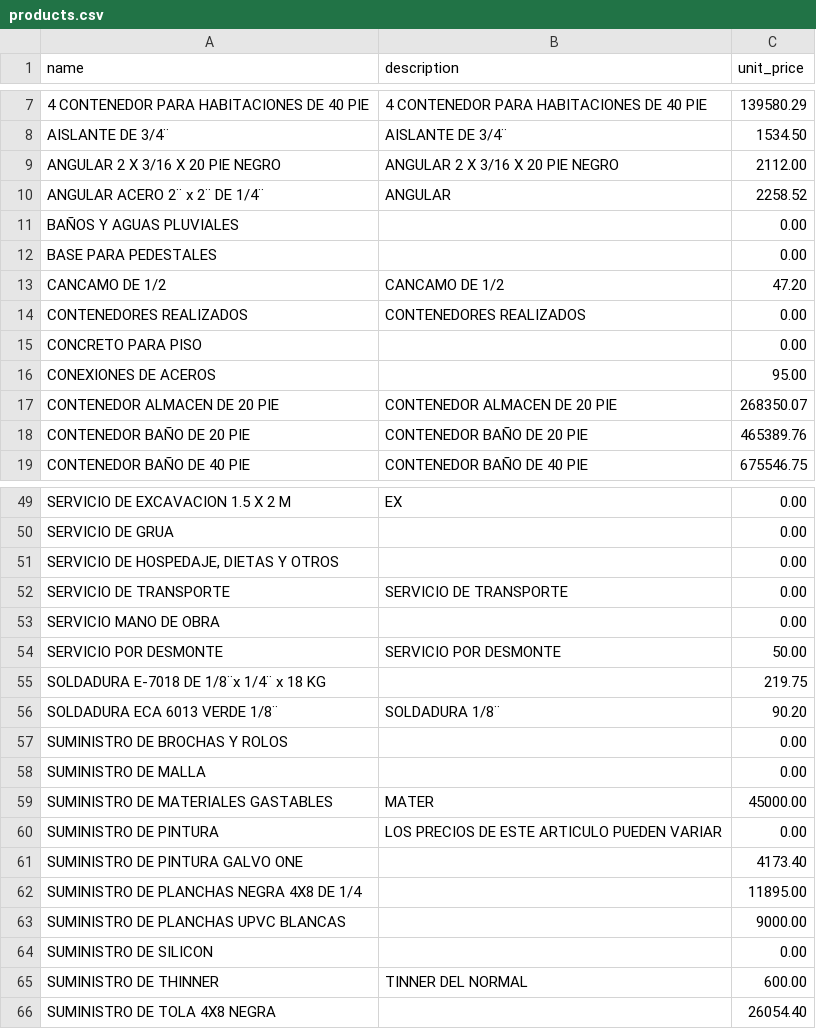
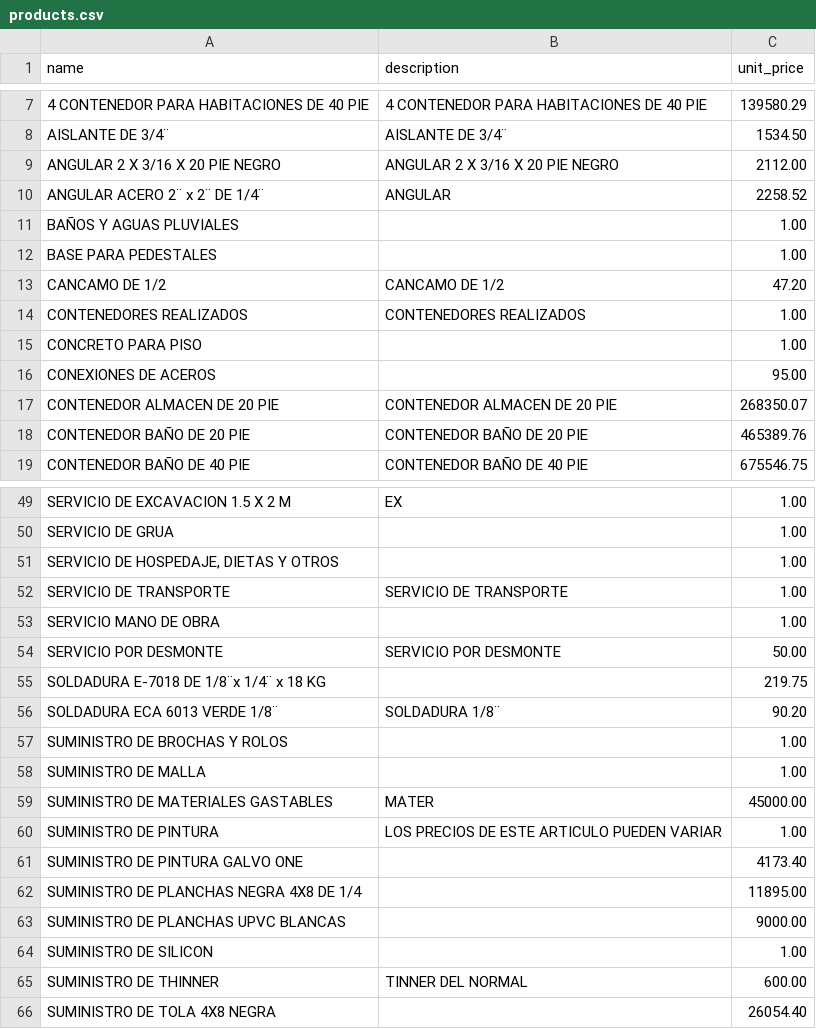
Before and after one commit to fabianespinal/industrial-calculator, a CSV file: products.csv, drawn as a sheet; only a part is shown, gaps mark what is left out; the diff covers the shown part only; the diff names each change by its address in the sheet, - before the commit and + after, or states it on an @@ line.

```diff
--- a/products.csv
+++ b/products.csv
-C11:C12 (unit_price): 0.00
+C11:C12 (unit_price): 1.00
-C14:C15 (unit_price): 0.00
+C14:C15 (unit_price): 1.00
-C49:C53 (unit_price): 0.00
+C49:C53 (unit_price): 1.00
-C57:C58 (unit_price): 0.00
+C57:C58 (unit_price): 1.00
-C60 (unit_price): 0.00
+C60 (unit_price): 1.00
-C64 (unit_price): 0.00
+C64 (unit_price): 1.00
```
Also changed, not shown: 22 edited cells elsewhere in this file.
